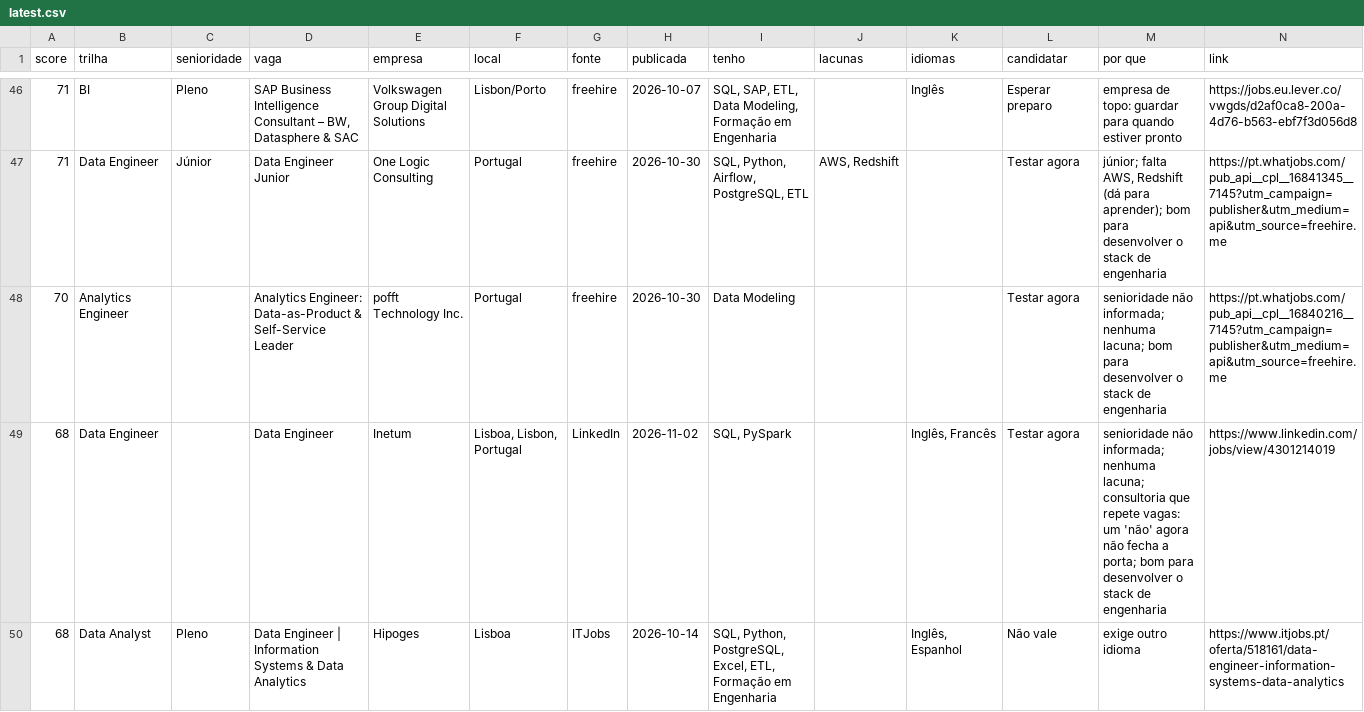
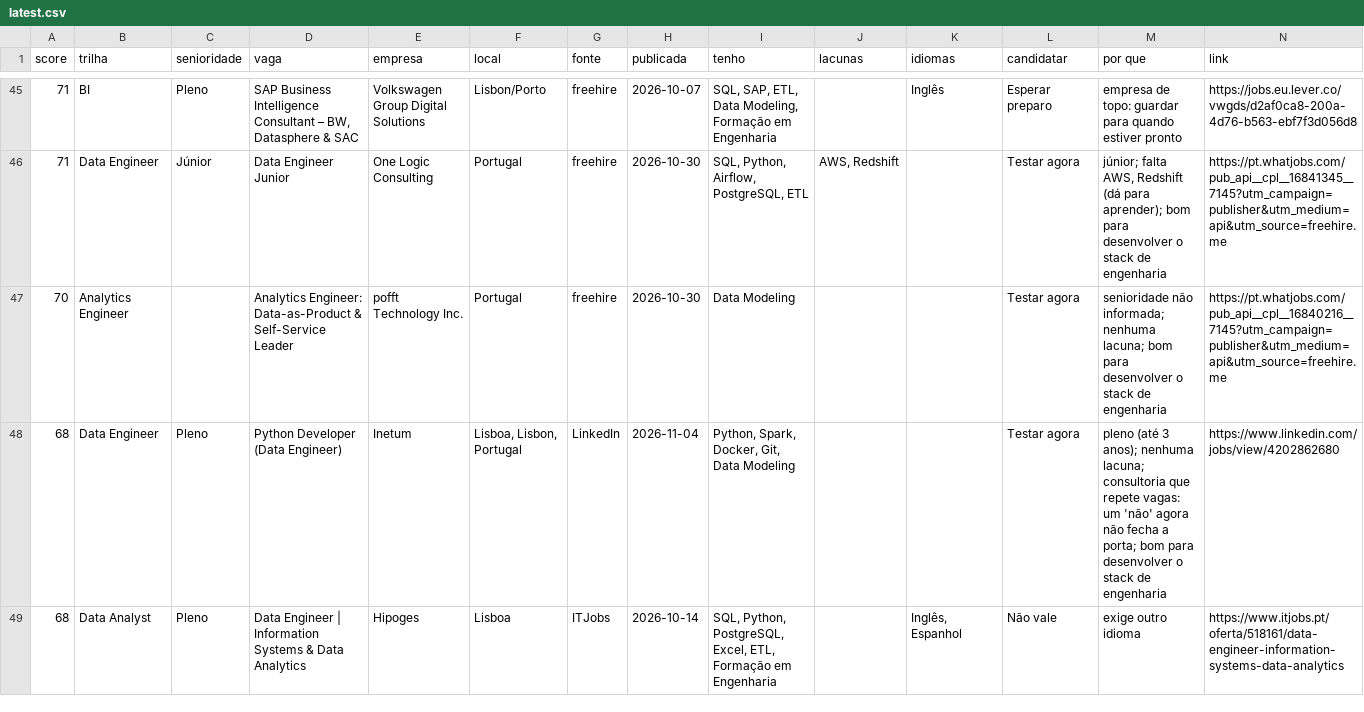
Before and after one commit to lucasnunesf/job-radar-lisbon, a CSV file: data/latest.csv, drawn as a sheet; only a part is shown, gaps mark what is left out; the diff covers the shown part only.

```diff
--- a/data/latest.csv
+++ b/data/latest.csv
@@ -48,3 +47,3 @@ score,trilha,senioridade,vaga,empresa,local,fonte,publicada,tenho,lacunas,idioma
 70,Analytics Engineer,,Analytics Engineer: Data-as-Product & Self-Service Leader,pofft Technology Inc.,Portugal,freehire,2026-10-30,Data Modeling,,,Testar agora,senioridade não informada; nenhuma lacuna; bom para desenvolver o stack de engenharia,https://pt.whatjobs.com/pub_api__cpl__16840216__7145?utm_campaign=publisher&utm_medium=api&utm_source=freehire.me
-68,Data Engineer,,Data Engineer,Inetum,"Lisboa, Lisbon, Portugal",LinkedIn,2026-11-02,"SQL, PySpark",,"Inglês, Francês",Testar agora,senioridade não informada; nenhuma lacuna; consultoria que repete vagas: um 'não' agora não fecha a porta; bom para desenvolver o stack de engenharia,https://www.linkedin.com/jobs/view/4301214019
+68,Data Engineer,Pleno,Python Developer (Data Engineer),Inetum,"Lisboa, Lisbon, Portugal",LinkedIn,2026-11-04,"Python, Spark, Docker, Git, Data Modeling",,,Testar agora,pleno (até 3 anos); nenhuma lacuna; consultoria que repete vagas: um 'não' agora não fecha a porta; bom para desenvolver o stack de engenharia,https://www.linkedin.com/jobs/view/4202862680
 68,Data Analyst,Pleno,Data Engineer | Information Systems & Data Analytics,Hipoges,Lisboa,ITJobs,2026-10-14,"SQL, Python, PostgreSQL, Excel, ETL, Formação em Engenharia",,"Inglês, Espanhol",Não vale,exige outro idioma,https://www.itjobs.pt/oferta/518161/data-engineer-information-systems-data-analytics
```
Also changed, not shown: 4 added rows, 5 removed rows, 1 moved row and 26 edited cells elsewhere in this file, 5 other files.
